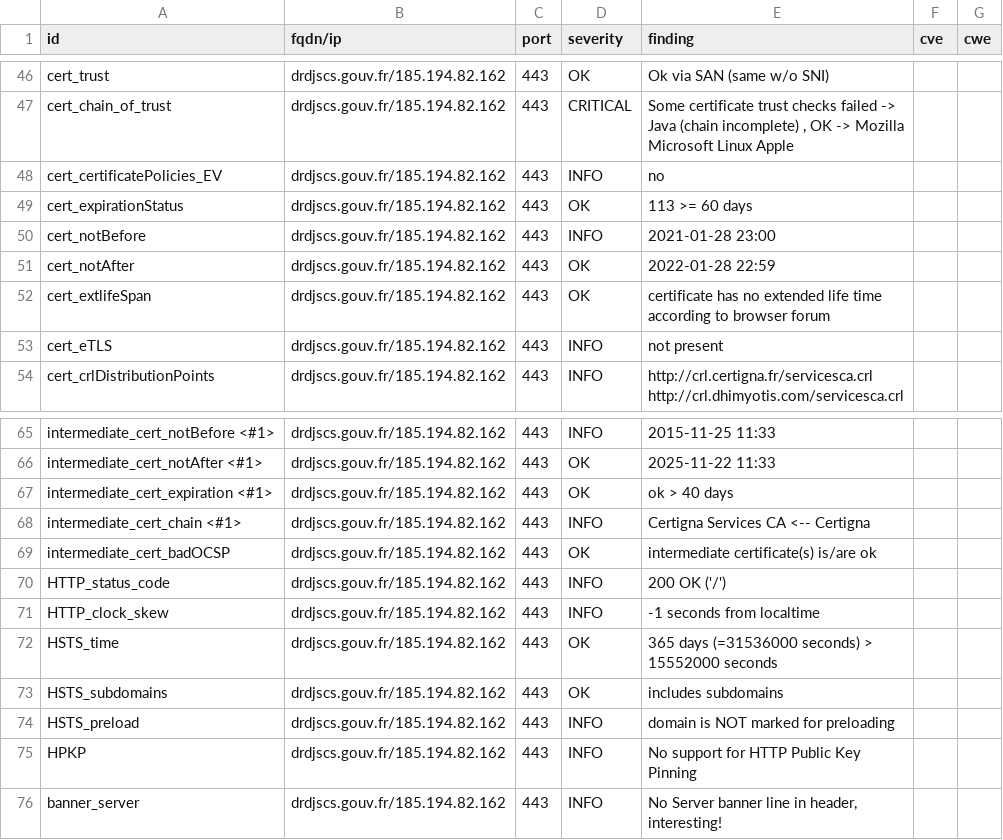
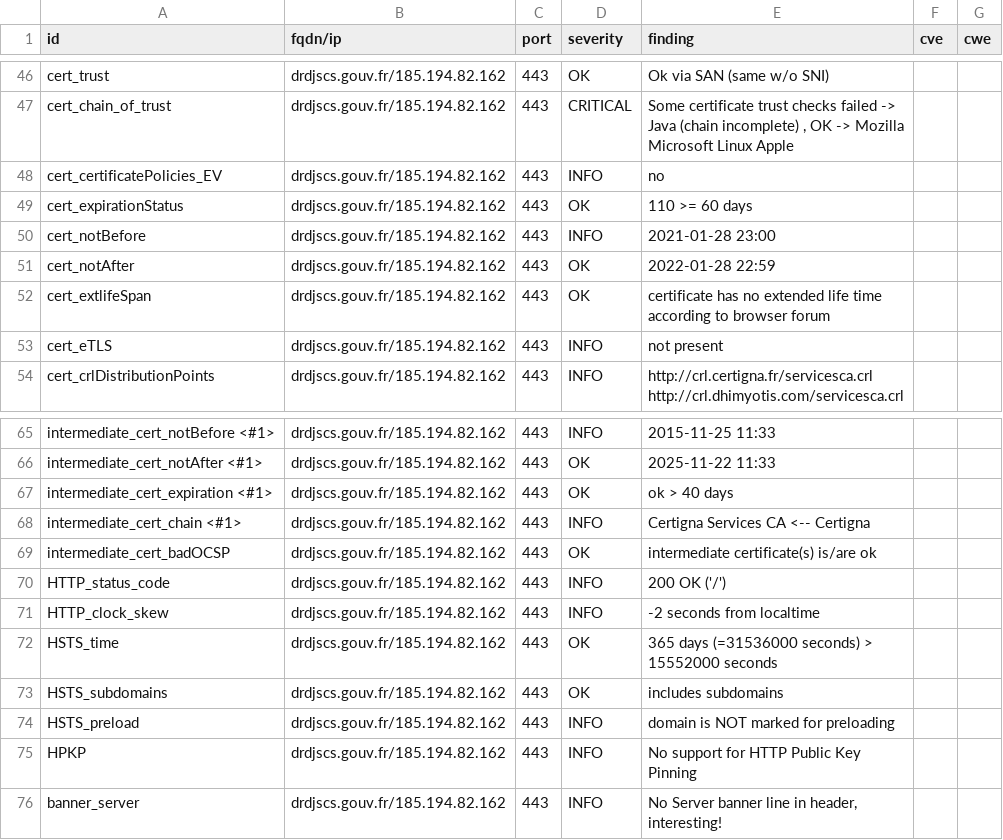
Before and after one commit to SocialGouv/dnum-dashboard, a CSV file: results/aHR0cHM6Ly9kcmRqc2NzLmdvdXYuZnI=/testssl.csv, drawn as a sheet; only a part is shown, gaps mark what is left out.

```diff
--- a/results/aHR0cHM6Ly9kcmRqc2NzLmdvdXYuZnI=/testssl.csv
+++ b/results/aHR0cHM6Ly9kcmRqc2NzLmdvdXYuZnI=/testssl.csv
@@ -48,3 +48,3 @@
 "cert_certificatePolicies_EV","drdjscs.gouv.fr/185.194.82.162","443","INFO","no","",""
-"cert_expirationStatus","drdjscs.gouv.fr/185.194.82.162","443","OK","113 >= 60 days","",""
+"cert_expirationStatus","drdjscs.gouv.fr/185.194.82.162","443","OK","110 >= 60 days","",""
 "cert_notBefore","drdjscs.gouv.fr/185.194.82.162","443","INFO","2021-01-28 23:00","",""
@@ -70,3 +70,3 @@
 "HTTP_status_code","drdjscs.gouv.fr/185.194.82.162","443","INFO","200 OK ('/')","",""
-"HTTP_clock_skew","drdjscs.gouv.fr/185.194.82.162","443","INFO","-1 seconds from localtime","",""
+"HTTP_clock_skew","drdjscs.gouv.fr/185.194.82.162","443","INFO","-2 seconds from localtime","",""
 "HSTS_time","drdjscs.gouv.fr/185.194.82.162","443","OK","365 days (=31536000 seconds) > 15552000 seconds","",""
```
Also changed, not shown: 9 other files.
